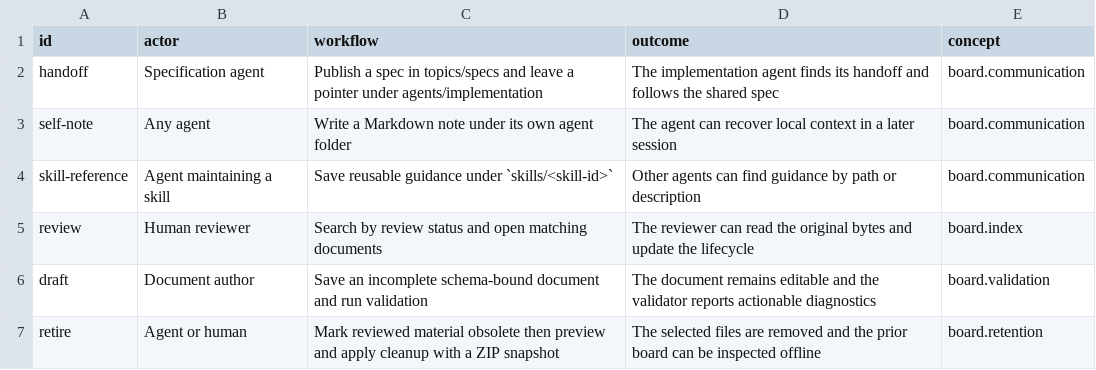
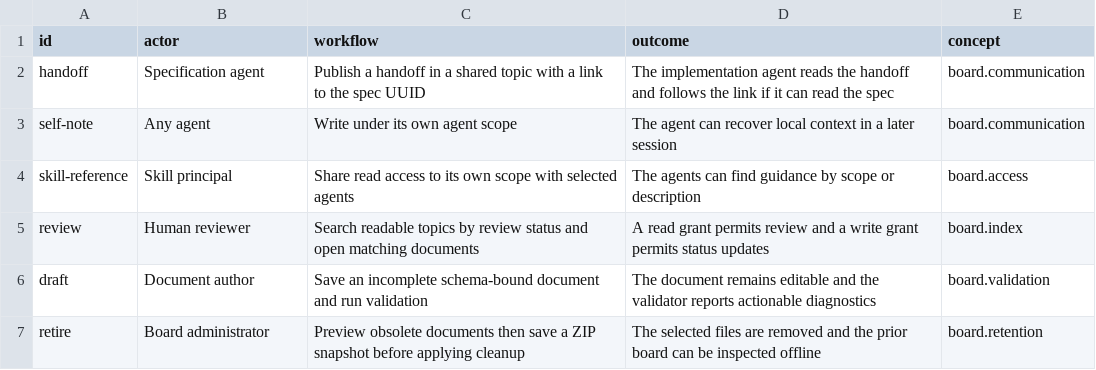
Before and after one commit to flarebyte/gh-corkboard, a CSV file: doc/design-meta/examples/usecases.csv, drawn as a sheet.

```diff
--- a/doc/design-meta/examples/usecases.csv
+++ b/doc/design-meta/examples/usecases.csv
@@ -1,7 +1,7 @@
 id,actor,workflow,outcome,concept
-handoff,Specification agent,Publish a spec in topics/specs and leave a pointer under agents/implementation,The implementation agent finds its handoff and follows the shared spec,board.communication
-self-note,Any agent,Write a Markdown note under its own agent folder,The agent can recover local context in a later session,board.communication
-skill-reference,Agent maintaining a skill,Save reusable guidance under `skills/<skill-id>`,Other agents can find guidance by path or description,board.communication
-review,Human reviewer,Search by review status and open matching documents,The reviewer can read the original bytes and update the lifecycle,board.index
+handoff,Specification agent,Publish a handoff in a shared topic with a link to the spec UUID,The implementation agent reads the handoff and follows the link if it can read the spec,board.communication
+self-note,Any agent,Write under its own agent scope,The agent can recover local context in a later session,board.communication
+skill-reference,Skill principal,Share read access to its own scope with selected agents,The agents can find guidance by scope or description,board.access
+review,Human reviewer,Search readable topics by review status and open matching documents,A read grant permits review and a write grant permits status updates,board.index
 draft,Document author,Save an incomplete schema-bound document and run validation,The document remains editable and the validator reports actionable diagnostics,board.validation
-retire,Agent or human,Mark reviewed material obsolete then preview and apply cleanup with a ZIP snapshot,The selected files are removed and the prior board can be inspected offline,board.retention
+retire,Board administrator,Preview obsolete documents then save a ZIP snapshot before applying cleanup,The selected files are removed and the prior board can be inspected offline,board.retention
```
Also changed, not shown: doc/design-meta/examples/commands.csv, doc/design-meta/examples/concepts.csv, 4 other files.
